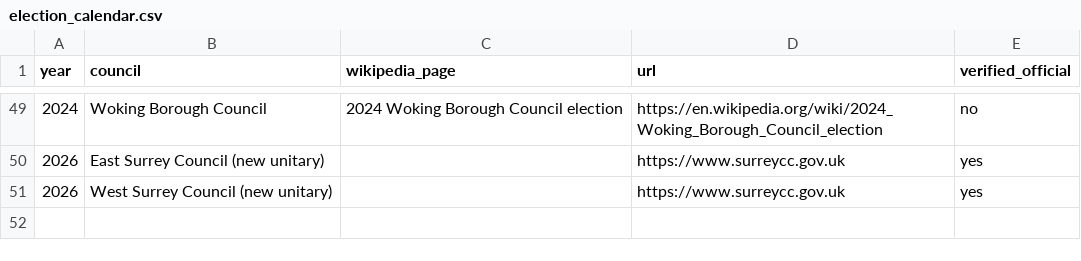
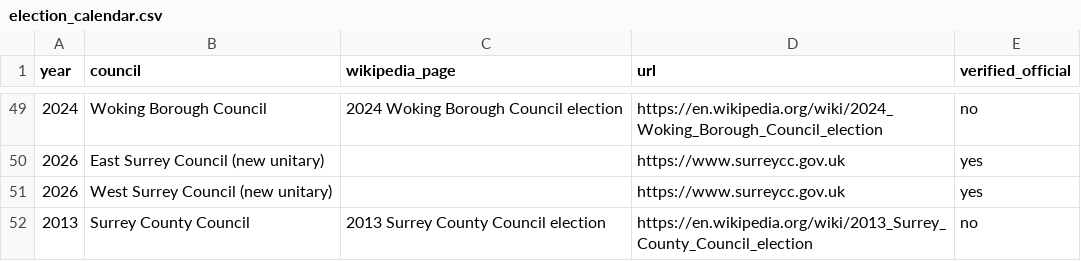
Before and after one commit to shuhan312/news-based-election-forecasting, a CSV file: data/elections/election_calendar.csv, drawn as a sheet; only a part is shown, gaps mark what is left out; the diff names each change by its address in the sheet, - before the commit and + after, or states it on an @@ line.

Commit message:
Close the 2013 ward-tier news gap and back-fill its missing turnout
2013 had no committed division/candidate table at all, so it was the
only one of the four elections with zero ward-level news queries.
Converted the already-validated 2013 SerpAPI-extractor workbook (same
method already used for 2026, 81/81 divisions, 0 failures) into the
project's standard results table and wired it into the query
inventory - Stage C picks up 13 more ward-tier queries.

The official 2013 pages never publish turnout or ballot papers issued
at all, so those columns came out blank. Filled them in from
Wikipedia instead, per the plan the team already approved (cross-
validate against >=10 official examples before trusting it). First
pass matched 58/81 wards on an exact vote-count check; widened the
percentage-only check to a 0.5pp tolerance - the actual mathematical
ceiling for rounding to the nearest whole percent, not a number picked
to fit the data - which brought it to 71/81. The remaining 10
(9 with a gap too large for rounding to explain, 1 clear 3.4pp
outlier) are left blank rather than guessed at.

```diff
--- a/data/elections/election_calendar.csv
+++ b/data/elections/election_calendar.csv
+row 52: 2013 | Surrey County Council | 2013 Surrey County Council election | https://en.wikipedia.org/wiki/2013_Surrey_County_Council_election | no
```
Also changed, not shown: 6 other files.
